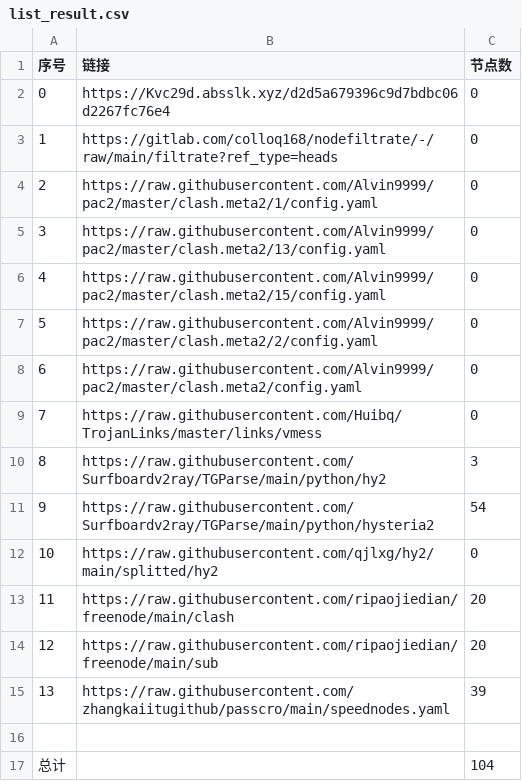
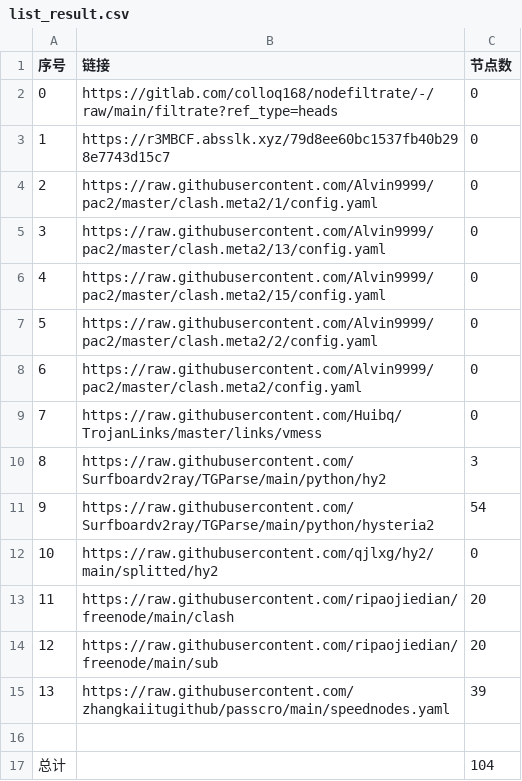
Before and after one commit to zcr268/AutoMergePublicNodes, a CSV file: list_result.csv, drawn as a sheet.

```diff
--- a/list_result.csv
+++ b/list_result.csv
@@ -1,4 +1,4 @@
 序号,链接,节点数
-0,https://Kvc29d.absslk.xyz/d2d5a679396c9d7bdbc06d2267fc76e4,0
-1,https://gitlab.com/colloq168/nodefiltrate/-/raw/main/filtrate?ref_type=heads,0
+0,https://gitlab.com/colloq168/nodefiltrate/-/raw/main/filtrate?ref_type=heads,0
+1,https://r3MBCF.absslk.xyz/79d8ee60bc1537fb40b298e7743d15c7,0
 2,https://raw.githubusercontent.com/Alvin9999/pac2/master/clash.meta2/1/config.yaml,0
```
Also changed, not shown: 4 other files.
